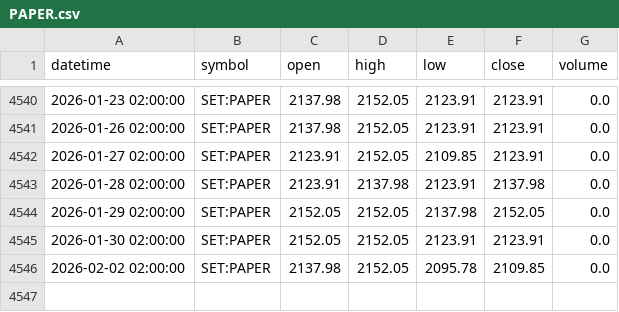
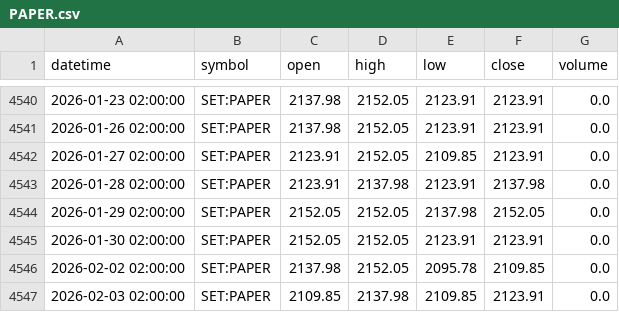
Before and after one commit to FameIllusionMaya/Relative_Rotation_Graph, a CSV file: data/daily/PAPER.csv, drawn as a sheet; only a part is shown, gaps mark what is left out.

```diff
--- a/data/daily/PAPER.csv
+++ b/data/daily/PAPER.csv
@@ -4546 +4546,2 @@ datetime,symbol,open,high,low,close,volume
 2026-02-02 02:00:00,SET:PAPER,2137.98,2152.05,2095.78,2109.85,0.0
+2026-02-03 02:00:00,SET:PAPER,2109.85,2137.98,2109.85,2123.91,0.0
```
Also changed, not shown: data/daily/AUTO.csv, data/daily/CONMAT.csv, 25 other files.
